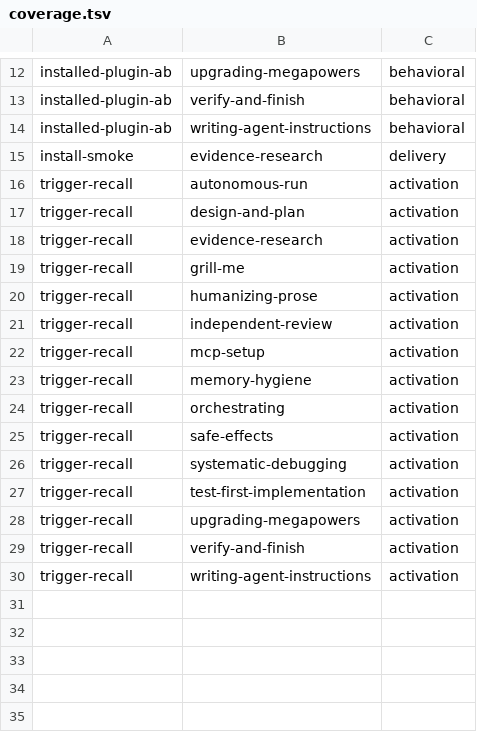
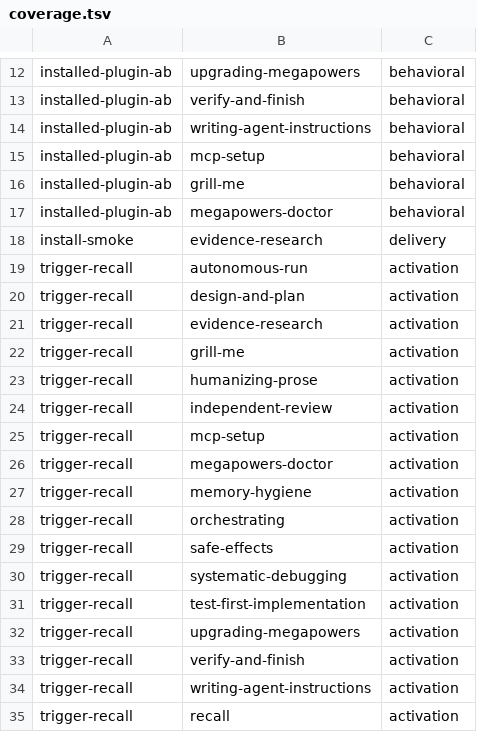
Before and after one commit to lawzava/megapowers, a TSV file: evals/studies/coverage.tsv, drawn as a sheet; only a part is shown, gaps mark what is left out.

Commit message:
test(evals): cover drive-cli, grill-me, doctor, review dispatch, and recall
verify-finish-drive-cli passes unit tests while the CLI prints the wrong greeting, so only a driven run catches it. grill-me-plan-interview, megapowers-doctor-setup-check, and independent-review-configured-dispatch give those skills A/B cases on both harnesses; the last repeats the native review-dispatch check for Codex. recall gets its explicit trigger probe, and coverage.tsv declares mcp-setup, grill-me, megapowers-doctor, and recall coverage.

```diff
--- a/evals/studies/coverage.tsv
+++ b/evals/studies/coverage.tsv
@@ -14,2 +14,5 @@ installed-plugin-ab	verify-and-finish	behavioral
 installed-plugin-ab	writing-agent-instructions	behavioral
+installed-plugin-ab	mcp-setup	behavioral
+installed-plugin-ab	grill-me	behavioral
+installed-plugin-ab	megapowers-doctor	behavioral
 install-smoke	evidence-research	delivery
@@ -22,2 +25,3 @@ trigger-recall	independent-review	activation
 trigger-recall	mcp-setup	activation
+trigger-recall	megapowers-doctor	activation
 trigger-recall	memory-hygiene	activation
@@ -30 +34,2 @@ trigger-recall	verify-and-finish	activation
 trigger-recall	writing-agent-instructions	activation
+trigger-recall	recall	activation
```
Also changed, not shown: 3 other files.
